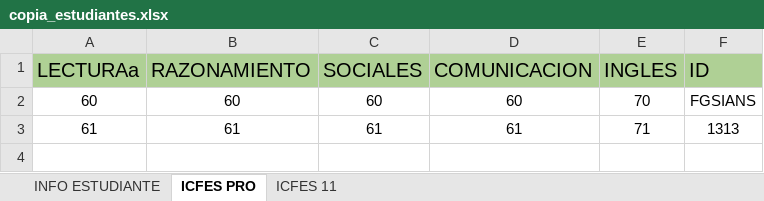
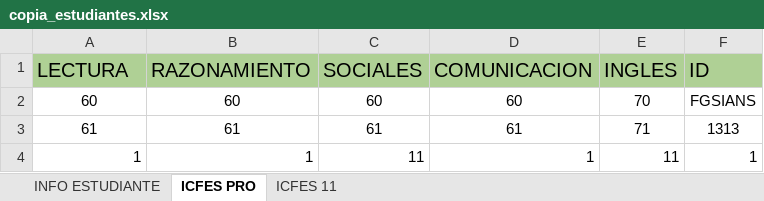
Before and after one commit to Ivancito-ur/ProyectoAPI_Egresados, an Excel workbook: archivos/copia_estudiantes.xlsx, sheet ICFES PRO, drawn as a sheet; values as stored, in another font and other column widths than the file's, no borders; the diff names each change by its address in the sheet, - before the commit and + after, or states it on an @@ line.

```diff
--- a/archivos/copia_estudiantes.xlsx (sheet ICFES PRO)
+++ b/archivos/copia_estudiantes.xlsx (sheet ICFES PRO)
-A1: LECTURAa
+A1: LECTURA
+row 4: 1 | 1 | 11 | 1 | 11 | 1
```
Also changed, not shown: sheet INFO ESTUDIANTE, sheet ICFES 11, 3 other files.
